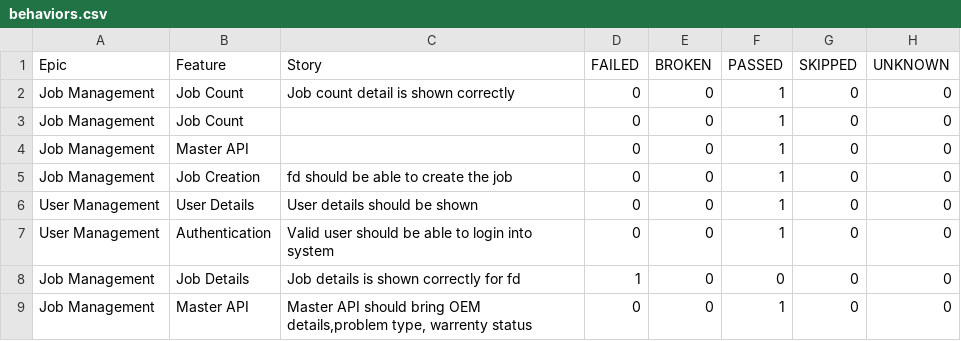
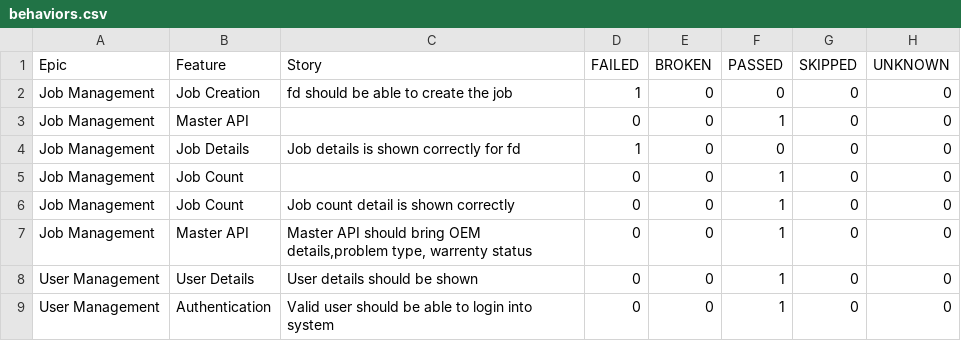
Before and after one commit to AbhijitNaik05/PhoenixTestAutomationFramework, a CSV file: data/behaviors.csv, drawn as a sheet.

```diff
--- a/data/behaviors.csv
+++ b/data/behaviors.csv
@@ -1,9 +1,9 @@
 "Epic","Feature","Story","FAILED","BROKEN","PASSED","SKIPPED","UNKNOWN"
+"Job Management","Job Creation","fd should be able to create the job","1","0","0","0","0"
+"Job Management","Master API","","0","0","1","0","0"
+"Job Management","Job Details","Job details is shown correctly for fd","1","0","0","0","0"
+"Job Management","Job Count","","0","0","1","0","0"
 "Job Management","Job Count","Job count detail is shown correctly","0","0","1","0","0"
-"Job Management","Job Count","","0","0","1","0","0"
-"Job Management","Master API","","0","0","1","0","0"
-"Job Management","Job Creation","fd should be able to create the job","0","0","1","0","0"
+"Job Management","Master API","Master API should bring OEM details,problem type, warrenty status","0","0","1","0","0"
 "User Management","User Details","User details should be shown","0","0","1","0","0"
 "User Management","Authentication","Valid user should be able to login into system","0","0","1","0","0"
-"Job Management","Job Details","Job details is shown correctly for fd","1","0","0","0","0"
-"Job Management","Master API","Master API should bring OEM details,problem type, warrenty status","0","0","1","0","0"
```
Also changed, not shown: data/suites.csv, 58 other files.
